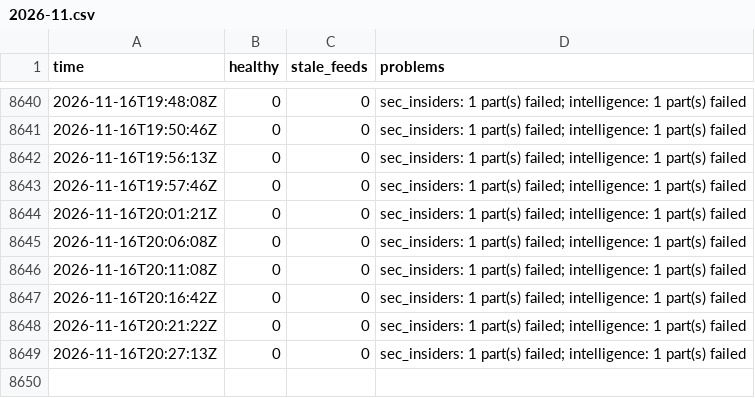
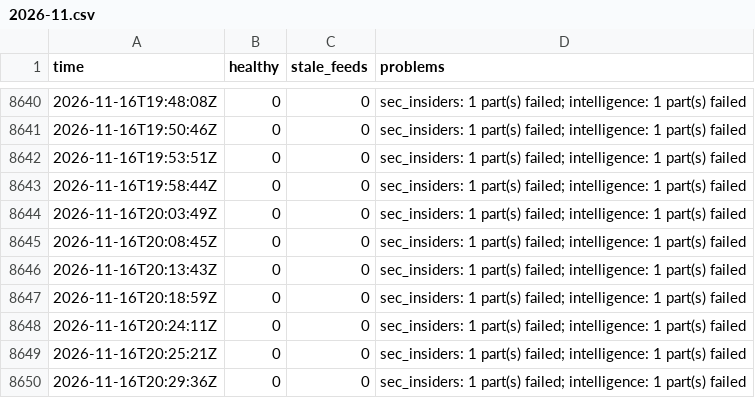
Before and after one commit to Montezuma360/koochooloo-data, a CSV file: data/history/health/2026-11.csv, drawn as a sheet; only a part is shown, gaps mark what is left out.

```diff
--- a/data/history/health/2026-11.csv
+++ b/data/history/health/2026-11.csv
@@ -8641,9 +8641,10 @@ time,healthy,stale_feeds,problems
 2026-11-16T19:50:46Z,0,0,"sec_insiders: 1 part(s) failed; intelligence: 1 part(s) failed"
-2026-11-16T19:56:13Z,0,0,"sec_insiders: 1 part(s) failed; intelligence: 1 part(s) failed"
-2026-11-16T19:57:46Z,0,0,"sec_insiders: 1 part(s) failed; intelligence: 1 part(s) failed"
-2026-11-16T20:01:21Z,0,0,"sec_insiders: 1 part(s) failed; intelligence: 1 part(s) failed"
-2026-11-16T20:06:08Z,0,0,"sec_insiders: 1 part(s) failed; intelligence: 1 part(s) failed"
-2026-11-16T20:11:08Z,0,0,"sec_insiders: 1 part(s) failed; intelligence: 1 part(s) failed"
-2026-11-16T20:16:42Z,0,0,"sec_insiders: 1 part(s) failed; intelligence: 1 part(s) failed"
-2026-11-16T20:21:22Z,0,0,"sec_insiders: 1 part(s) failed; intelligence: 1 part(s) failed"
-2026-11-16T20:27:13Z,0,0,"sec_insiders: 1 part(s) failed; intelligence: 1 part(s) failed"
+2026-11-16T19:53:51Z,0,0,"sec_insiders: 1 part(s) failed; intelligence: 1 part(s) failed"
+2026-11-16T19:58:44Z,0,0,"sec_insiders: 1 part(s) failed; intelligence: 1 part(s) failed"
+2026-11-16T20:03:49Z,0,0,"sec_insiders: 1 part(s) failed; intelligence: 1 part(s) failed"
+2026-11-16T20:08:45Z,0,0,"sec_insiders: 1 part(s) failed; intelligence: 1 part(s) failed"
+2026-11-16T20:13:43Z,0,0,"sec_insiders: 1 part(s) failed; intelligence: 1 part(s) failed"
+2026-11-16T20:18:59Z,0,0,"sec_insiders: 1 part(s) failed; intelligence: 1 part(s) failed"
+2026-11-16T20:24:11Z,0,0,"sec_insiders: 1 part(s) failed; intelligence: 1 part(s) failed"
+2026-11-16T20:25:21Z,0,0,"sec_insiders: 1 part(s) failed; intelligence: 1 part(s) failed"
+2026-11-16T20:29:36Z,0,0,"sec_insiders: 1 part(s) failed; intelligence: 1 part(s) failed"
```
Also changed, not shown: 49 other files.
